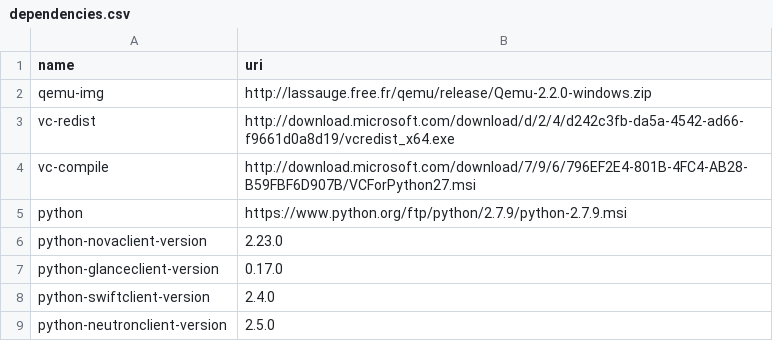
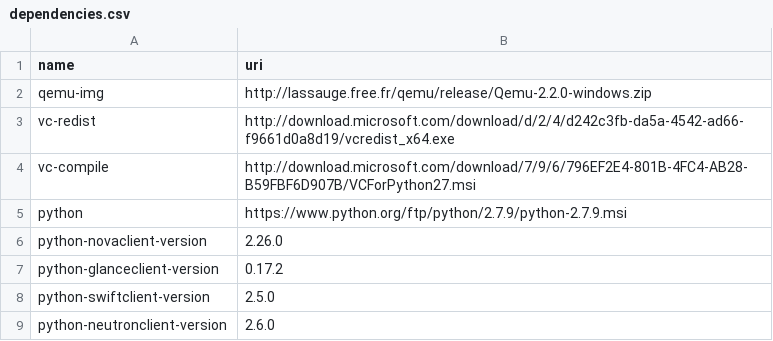
Before and after one commit to isabella232/cf-glazier, a CSV file: glazier-scripts/common/dependencies.csv, drawn as a sheet.

Commit message:
Update openstack client tools to latest versions (don't use the oslo namespace) https://github.com/openstack/python-novaclient/commit/5eab1430f2a7a91e2df22405913f328c9870b2e3 http://git.openstack.org/cgit/openstack/oslo.serialization/commit/?id=4e2ca430930b26ead683f6ea051f9508ad159084

```diff
--- a/glazier-scripts/common/dependencies.csv
+++ b/glazier-scripts/common/dependencies.csv
@@ -5,5 +5,5 @@ vc-compile,http://download.microsoft.com/download/7/9/6/796EF2E4-801B-4FC4-AB28-
 python,https://www.python.org/ftp/python/2.7.9/python-2.7.9.msi
-python-novaclient-version,2.23.0
-python-glanceclient-version,0.17.0
-python-swiftclient-version,2.4.0
-python-neutronclient-version,2.5.0
+python-novaclient-version,2.26.0
+python-glanceclient-version,0.17.2
+python-swiftclient-version,2.5.0
+python-neutronclient-version,2.6.0
```
